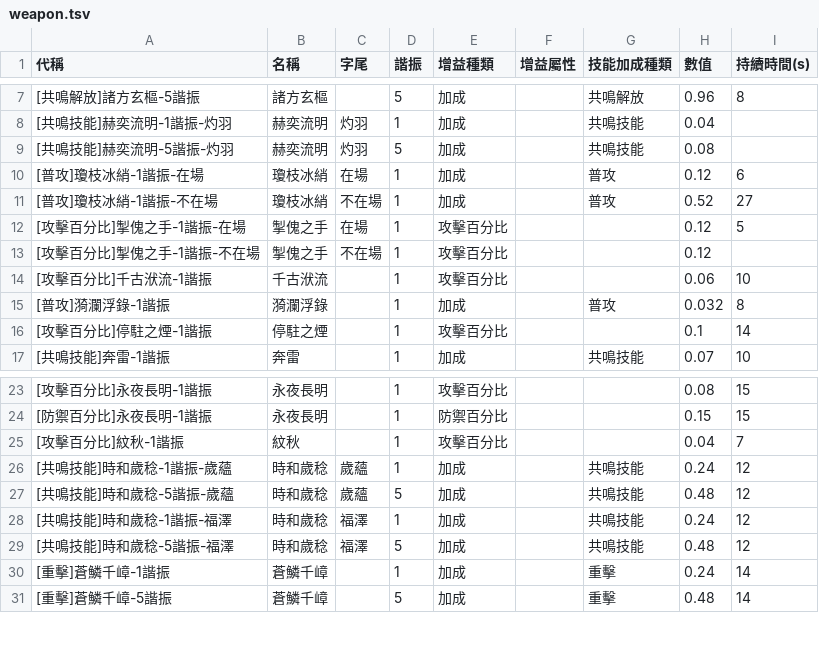
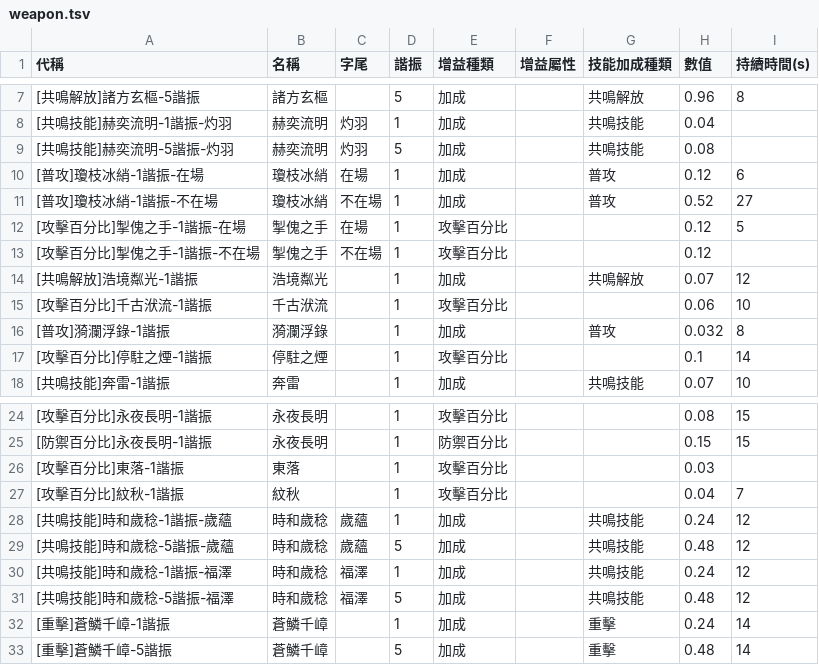
Before and after one commit to ZetsuBouKyo/WutheringWaves, a TSV file: data/v1/zh_tw/buff/weapon.tsv, drawn as a sheet; only a part is shown, gaps mark what is left out.

Commit message:
feat: data

```diff
--- a/data/v1/zh_tw/buff/weapon.tsv
+++ b/data/v1/zh_tw/buff/weapon.tsv
@@ -13,2 +13,3 @@
 [攻擊百分比]掣傀之手-1諧振-不在場	掣傀之手	不在場	1	攻擊百分比			0.12	
+[共鳴解放]浩境粼光-1諧振	浩境粼光		1	加成		共鳴解放	0.07	12
 [攻擊百分比]千古洑流-1諧振	千古洑流		1	攻擊百分比			0.06	10
@@ -24,2 +25,3 @@
 [防禦百分比]永夜長明-1諧振	永夜長明		1	防禦百分比			0.15	15
+[攻擊百分比]東落-1諧振	東落		1	攻擊百分比			0.03	
 [攻擊百分比]紋秋-1諧振	紋秋		1	攻擊百分比			0.04	7
```
